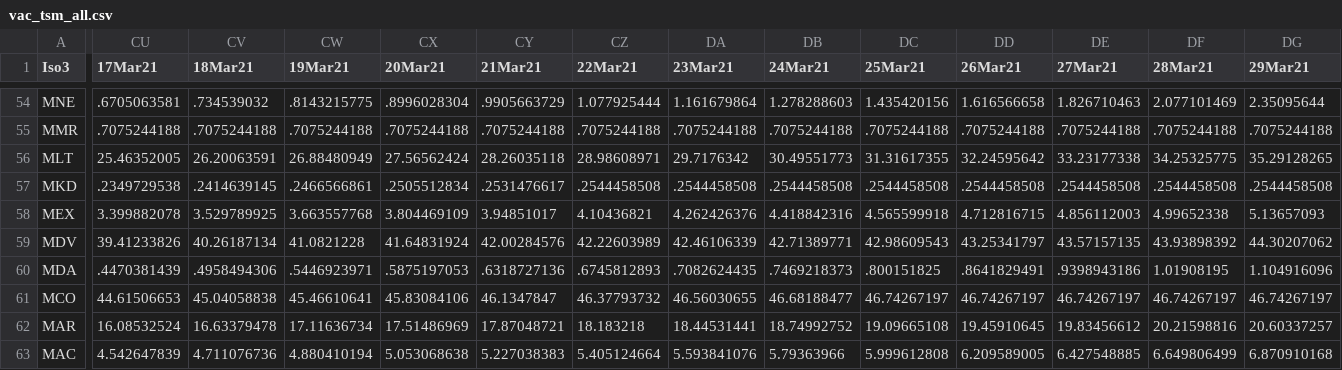
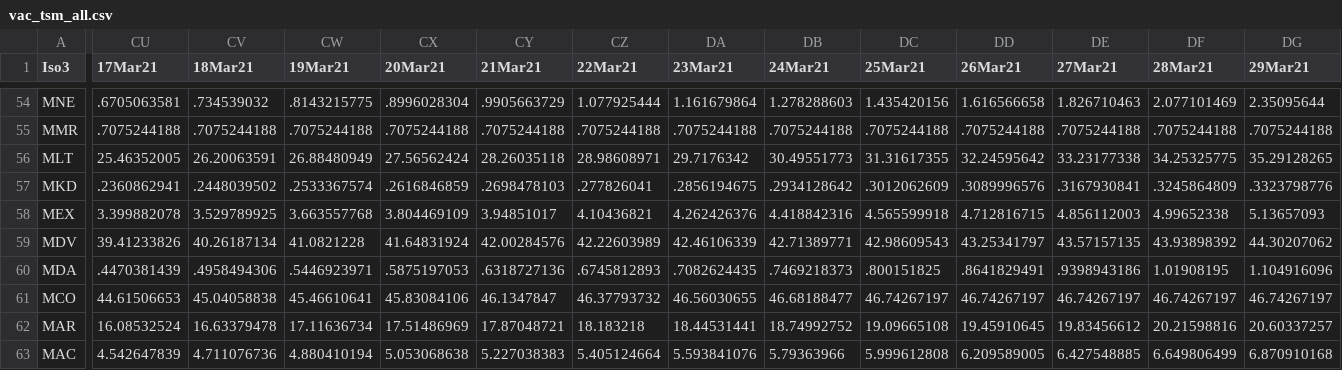
Before and after one commit to camilavalenciaro/COVID19-Flourish, a CSV file: data/vac/vac_tsm_all.csv, drawn as a sheet; only a part is shown, gaps mark what is left out; the diff covers the shown part only; the diff names each change by its address in the sheet, - before the commit and + after, or states it on an @@ line.

```diff
--- a/data/vac/vac_tsm_all.csv
+++ b/data/vac/vac_tsm_all.csv
-CU57 (17Mar21): .2349729538
+CU57 (17Mar21): .2360862941
-CV57 (18Mar21): .2414639145
+CV57 (18Mar21): .2448039502
-CW57 (19Mar21): .2466566861
+CW57 (19Mar21): .2533367574
-CX57 (20Mar21): .2505512834
+CX57 (20Mar21): .2616846859
-CY57 (21Mar21): .2531476617
+CY57 (21Mar21): .2698478103
-CZ57 (22Mar21): .2544458508
+CZ57 (22Mar21): .277826041
-DA57 (23Mar21): .2544458508
+DA57 (23Mar21): .2856194675
-DB57 (24Mar21): .2544458508
+DB57 (24Mar21): .2934128642
-DC57 (25Mar21): .2544458508
+DC57 (25Mar21): .3012062609
-DD57 (26Mar21): .2544458508
+DD57 (26Mar21): .3089996576
-DE57 (27Mar21): .2544458508
+DE57 (27Mar21): .3167930841
-DF57 (28Mar21): .2544458508
+DF57 (28Mar21): .3245864809
-DG57 (29Mar21): .2544458508
+DG57 (29Mar21): .3323798776
```
Also changed, not shown: 2 edited cells elsewhere in this file, data/vac/vac_ch_all.csv, data/vac/vac_cum_all.csv.
